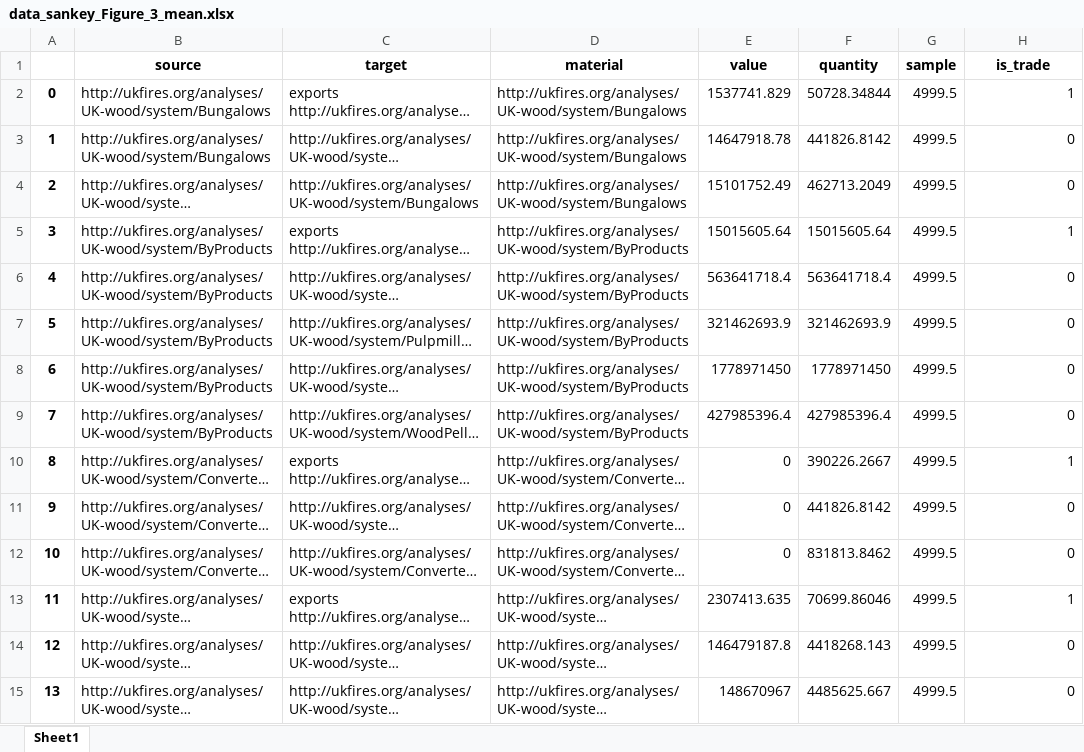
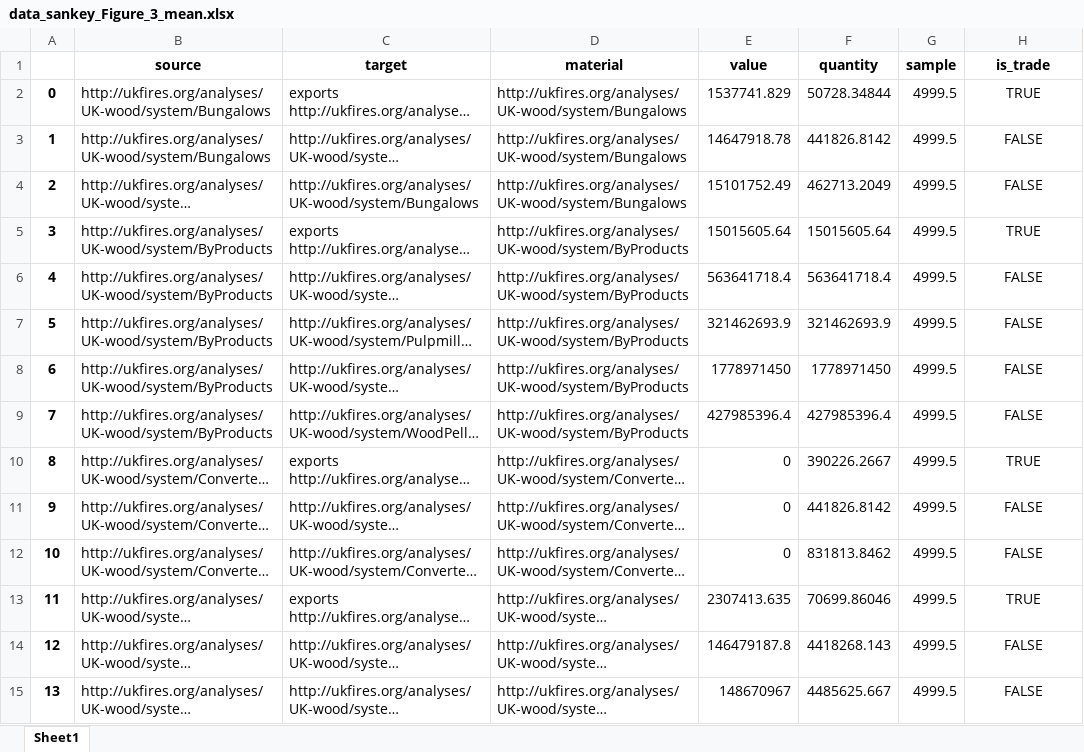
Before and after one commit to rebekaanspach/UK-wood-end-use-flows, an Excel workbook: data_for_sankey_figure_3_manuscript/data_sankey_Figure_3_mean.xlsx, sheet Sheet1, drawn as a sheet; only a part is shown; long unchanged cells end in …; values as stored, in another font and other column widths than the file's, no borders; the diff covers the shown part only; the diff names each change by its address in the sheet, - before the commit and + after, or states it on an @@ line.

```diff
--- a/data_for_sankey_figure_3_manuscript/data_sankey_Figure_3_mean.xlsx (sheet Sheet1)
+++ b/data_for_sankey_figure_3_manuscript/data_sankey_Figure_3_mean.xlsx (sheet Sheet1)
-H2 (is_trade): 1
+H2 (is_trade): TRUE
-H2:H15 alignment: right
+H2:H15 alignment: center
-H3:H4 (is_trade): 0
+H3:H4 (is_trade): FALSE
-H5 (is_trade): 1
+H5 (is_trade): TRUE
-H6:H9 (is_trade): 0
+H6:H9 (is_trade): FALSE
-H10 (is_trade): 1
+H10 (is_trade): TRUE
-H11:H12 (is_trade): 0
+H11:H12 (is_trade): FALSE
-H13 (is_trade): 1
+H13 (is_trade): TRUE
-H14:H15 (is_trade): 0
+H14:H15 (is_trade): FALSE
```
Also changed, not shown: 357 edited cells and cell formats elsewhere in this sheet, 33 other files.
